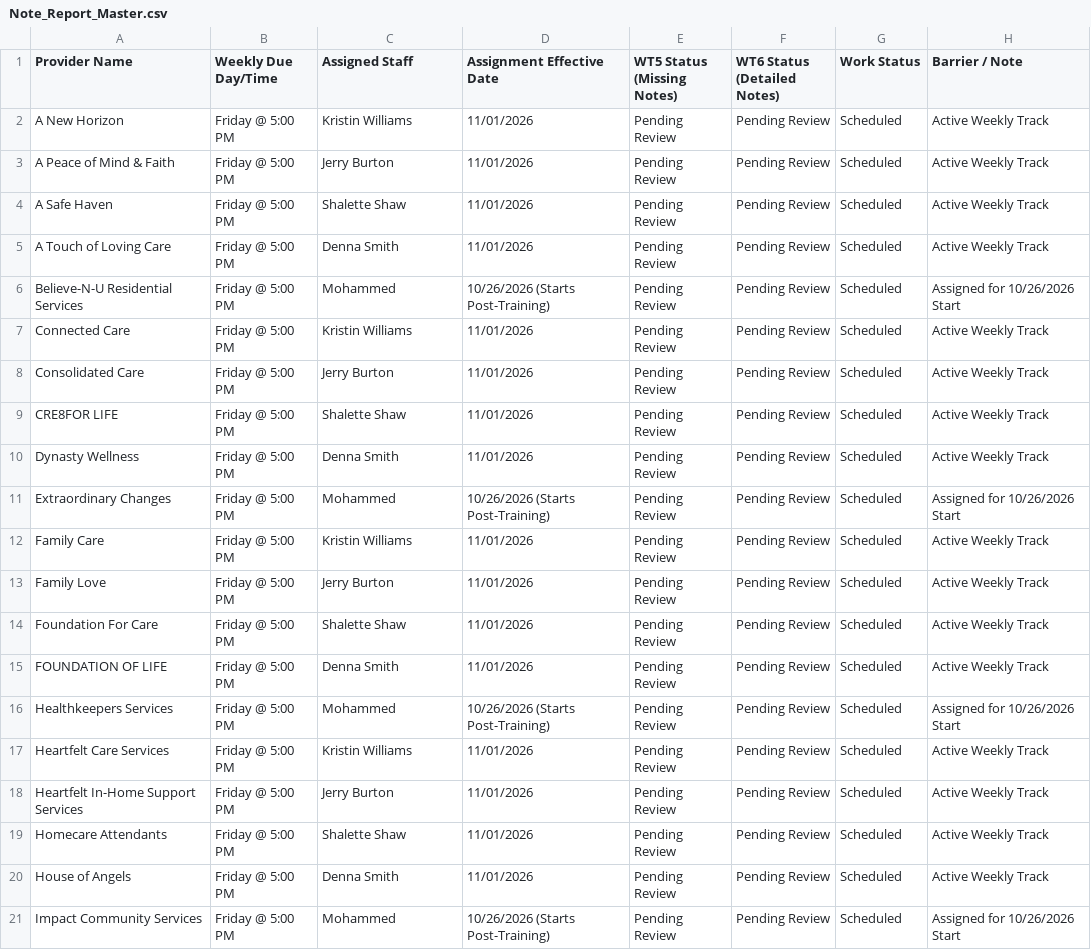
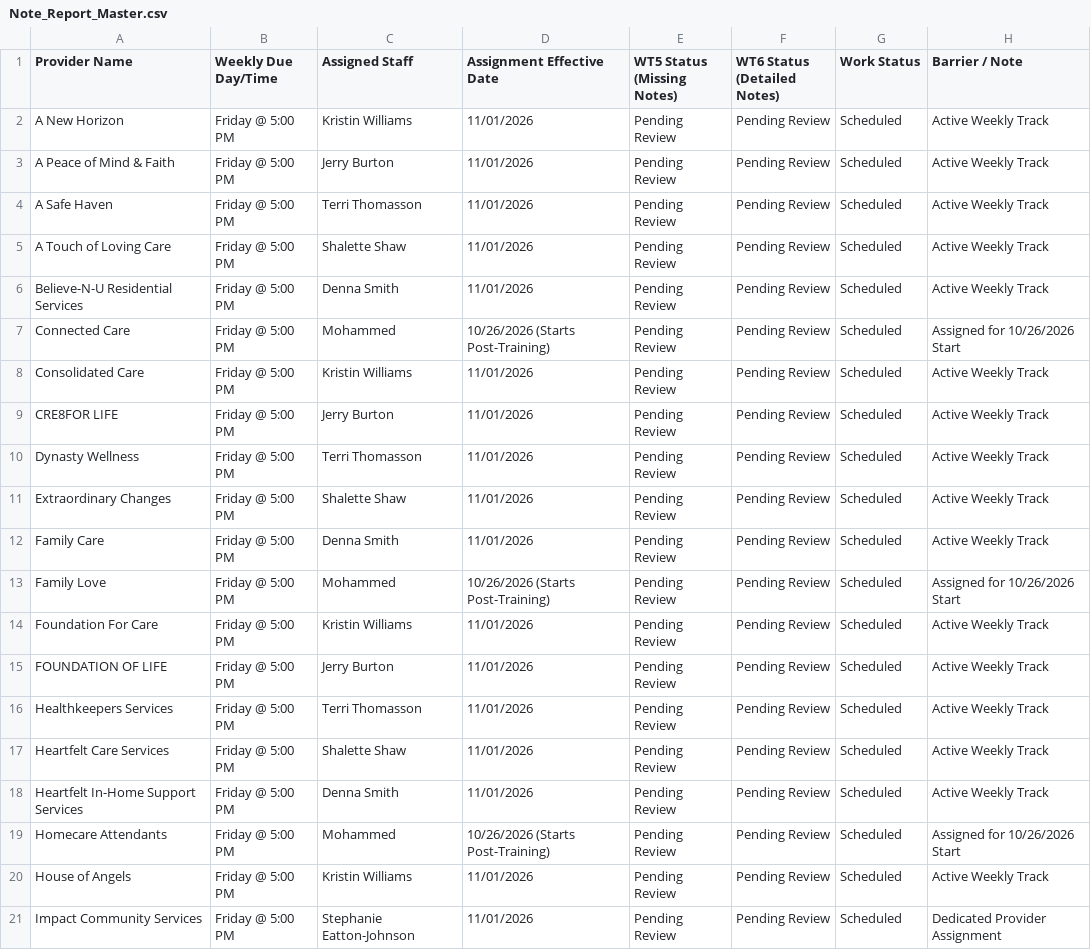
Before and after one commit to RN-QDDP/iros-dashboard, a CSV file: Note_Report_Master.csv, drawn as a sheet; only a part is shown; the diff covers the shown part only.

```diff
--- a/Note_Report_Master.csv
+++ b/Note_Report_Master.csv
@@ -3,19 +3,19 @@ A New Horizon,Friday @ 5:00 PM,Kristin Williams,11/01/2026,Pending Review,Pendin
 A Peace of Mind & Faith,Friday @ 5:00 PM,Jerry Burton,11/01/2026,Pending Review,Pending Review,Scheduled,Active Weekly Track
-A Safe Haven,Friday @ 5:00 PM,Shalette Shaw,11/01/2026,Pending Review,Pending Review,Scheduled,Active Weekly Track
-A Touch of Loving Care,Friday @ 5:00 PM,Denna Smith,11/01/2026,Pending Review,Pending Review,Scheduled,Active Weekly Track
-Believe-N-U Residential Services,Friday @ 5:00 PM,Mohammed,10/26/2026 (Starts Post-Training),Pending Review,Pending Review,Scheduled,Assigned for 10/26/2026 Start
-Connected Care,Friday @ 5:00 PM,Kristin Williams,11/01/2026,Pending Review,Pending Review,Scheduled,Active Weekly Track
-Consolidated Care,Friday @ 5:00 PM,Jerry Burton,11/01/2026,Pending Review,Pending Review,Scheduled,Active Weekly Track
-CRE8FOR LIFE,Friday @ 5:00 PM,Shalette Shaw,11/01/2026,Pending Review,Pending Review,Scheduled,Active Weekly Track
-Dynasty Wellness,Friday @ 5:00 PM,Denna Smith,11/01/2026,Pending Review,Pending Review,Scheduled,Active Weekly Track
-Extraordinary Changes,Friday @ 5:00 PM,Mohammed,10/26/2026 (Starts Post-Training),Pending Review,Pending Review,Scheduled,Assigned for 10/26/2026 Start
-Family Care,Friday @ 5:00 PM,Kristin Williams,11/01/2026,Pending Review,Pending Review,Scheduled,Active Weekly Track
-Family Love,Friday @ 5:00 PM,Jerry Burton,11/01/2026,Pending Review,Pending Review,Scheduled,Active Weekly Track
-Foundation For Care,Friday @ 5:00 PM,Shalette Shaw,11/01/2026,Pending Review,Pending Review,Scheduled,Active Weekly Track
-FOUNDATION OF LIFE,Friday @ 5:00 PM,Denna Smith,11/01/2026,Pending Review,Pending Review,Scheduled,Active Weekly Track
-Healthkeepers Services,Friday @ 5:00 PM,Mohammed,10/26/2026 (Starts Post-Training),Pending Review,Pending Review,Scheduled,Assigned for 10/26/2026 Start
-Heartfelt Care Services,Friday @ 5:00 PM,Kristin Williams,11/01/2026,Pending Review,Pending Review,Scheduled,Active Weekly Track
-Heartfelt In-Home Support Services,Friday @ 5:00 PM,Jerry Burton,11/01/2026,Pending Review,Pending Review,Scheduled,Active Weekly Track
-Homecare Attendants,Friday @ 5:00 PM,Shalette Shaw,11/01/2026,Pending Review,Pending Review,Scheduled,Active Weekly Track
-House of Angels,Friday @ 5:00 PM,Denna Smith,11/01/2026,Pending Review,Pending Review,Scheduled,Active Weekly Track
-Impact Community Services,Friday @ 5:00 PM,Mohammed,10/26/2026 (Starts Post-Training),Pending Review,Pending Review,Scheduled,Assigned for 10/26/2026 Start
+A Safe Haven,Friday @ 5:00 PM,Terri Thomasson,11/01/2026,Pending Review,Pending Review,Scheduled,Active Weekly Track
+A Touch of Loving Care,Friday @ 5:00 PM,Shalette Shaw,11/01/2026,Pending Review,Pending Review,Scheduled,Active Weekly Track
+Believe-N-U Residential Services,Friday @ 5:00 PM,Denna Smith,11/01/2026,Pending Review,Pending Review,Scheduled,Active Weekly Track
+Connected Care,Friday @ 5:00 PM,Mohammed,10/26/2026 (Starts Post-Training),Pending Review,Pending Review,Scheduled,Assigned for 10/26/2026 Start
+Consolidated Care,Friday @ 5:00 PM,Kristin Williams,11/01/2026,Pending Review,Pending Review,Scheduled,Active Weekly Track
+CRE8FOR LIFE,Friday @ 5:00 PM,Jerry Burton,11/01/2026,Pending Review,Pending Review,Scheduled,Active Weekly Track
+Dynasty Wellness,Friday @ 5:00 PM,Terri Thomasson,11/01/2026,Pending Review,Pending Review,Scheduled,Active Weekly Track
+Extraordinary Changes,Friday @ 5:00 PM,Shalette Shaw,11/01/2026,Pending Review,Pending Review,Scheduled,Active Weekly Track
+Family Care,Friday @ 5:00 PM,Denna Smith,11/01/2026,Pending Review,Pending Review,Scheduled,Active Weekly Track
+Family Love,Friday @ 5:00 PM,Mohammed,10/26/2026 (Starts Post-Training),Pending Review,Pending Review,Scheduled,Assigned for 10/26/2026 Start
+Foundation For Care,Friday @ 5:00 PM,Kristin Williams,11/01/2026,Pending Review,Pending Review,Scheduled,Active Weekly Track
+FOUNDATION OF LIFE,Friday @ 5:00 PM,Jerry Burton,11/01/2026,Pending Review,Pending Review,Scheduled,Active Weekly Track
+Healthkeepers Services,Friday @ 5:00 PM,Terri Thomasson,11/01/2026,Pending Review,Pending Review,Scheduled,Active Weekly Track
+Heartfelt Care Services,Friday @ 5:00 PM,Shalette Shaw,11/01/2026,Pending Review,Pending Review,Scheduled,Active Weekly Track
+Heartfelt In-Home Support Services,Friday @ 5:00 PM,Denna Smith,11/01/2026,Pending Review,Pending Review,Scheduled,Active Weekly Track
+Homecare Attendants,Friday @ 5:00 PM,Mohammed,10/26/2026 (Starts Post-Training),Pending Review,Pending Review,Scheduled,Assigned for 10/26/2026 Start
+House of Angels,Friday @ 5:00 PM,Kristin Williams,11/01/2026,Pending Review,Pending Review,Scheduled,Active Weekly Track
+Impact Community Services,Friday @ 5:00 PM,Stephanie Eatton-Johnson,11/01/2026,Pending Review,Pending Review,Scheduled,Dedicated Provider Assignment
```
Also changed, not shown: 45 edited cells elsewhere in this file, Master_Workload.csv.
